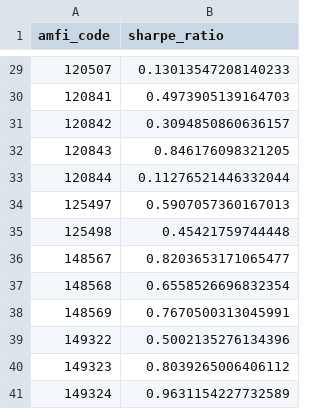
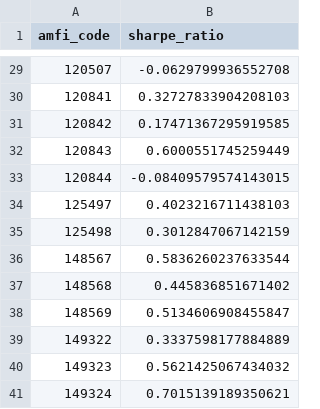
Before and after one commit to shreyasinha050605-prog/bluestock_mf_capstone, a CSV file: data/processed/sharpe_values.csv, drawn as a sheet; only a part is shown, gaps mark what is left out; the diff covers the shown part only.

```diff
--- a/data/processed/sharpe_values.csv
+++ b/data/processed/sharpe_values.csv
@@ -29,13 +29,13 @@ amfi_code,sharpe_ratio
-120507,0.13013547208140233
-120841,0.4973905139164703
-120842,0.3094850860636157
-120843,0.846176098321205
-120844,0.11276521446332044
-125497,0.5907057360167013
-125498,0.45421759744448
-148567,0.8203653171065477
-148568,0.6558526696832354
-148569,0.7670500313045991
-149322,0.5002135276134396
-149323,0.8039265006406112
-149324,0.9631154227732589
+120507,-0.0629799936552708
+120841,0.32727833904208103
+120842,0.17471367295919585
+120843,0.6000551745259449
+120844,-0.08409579574143015
+125497,0.4023216711438103
+125498,0.3012847067142159
+148567,0.5836260237633544
+148568,0.445836851671402
+148569,0.5134606908455847
+149322,0.3337598177884889
+149323,0.5621425067434032
+149324,0.7015139189350621
```
Also changed, not shown: 27 edited cells elsewhere in this file, data/processed/alpha_beta.csv, data/processed/fund_scorecard.csv, 32 other files.
